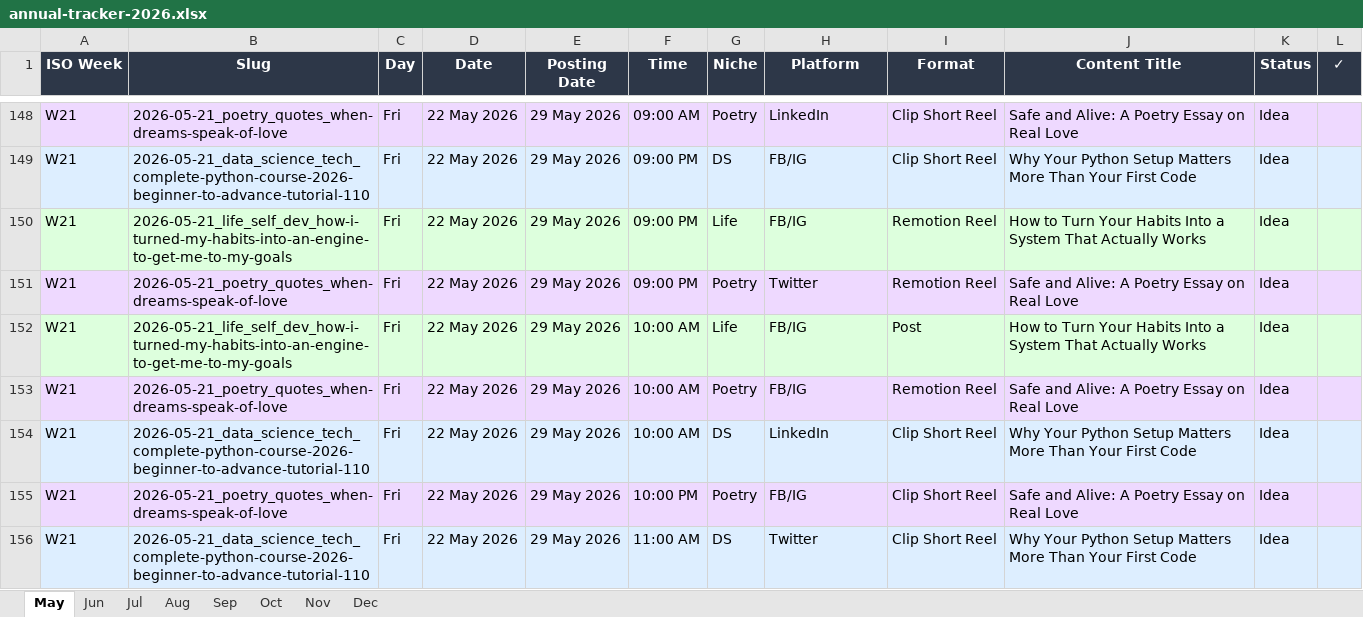
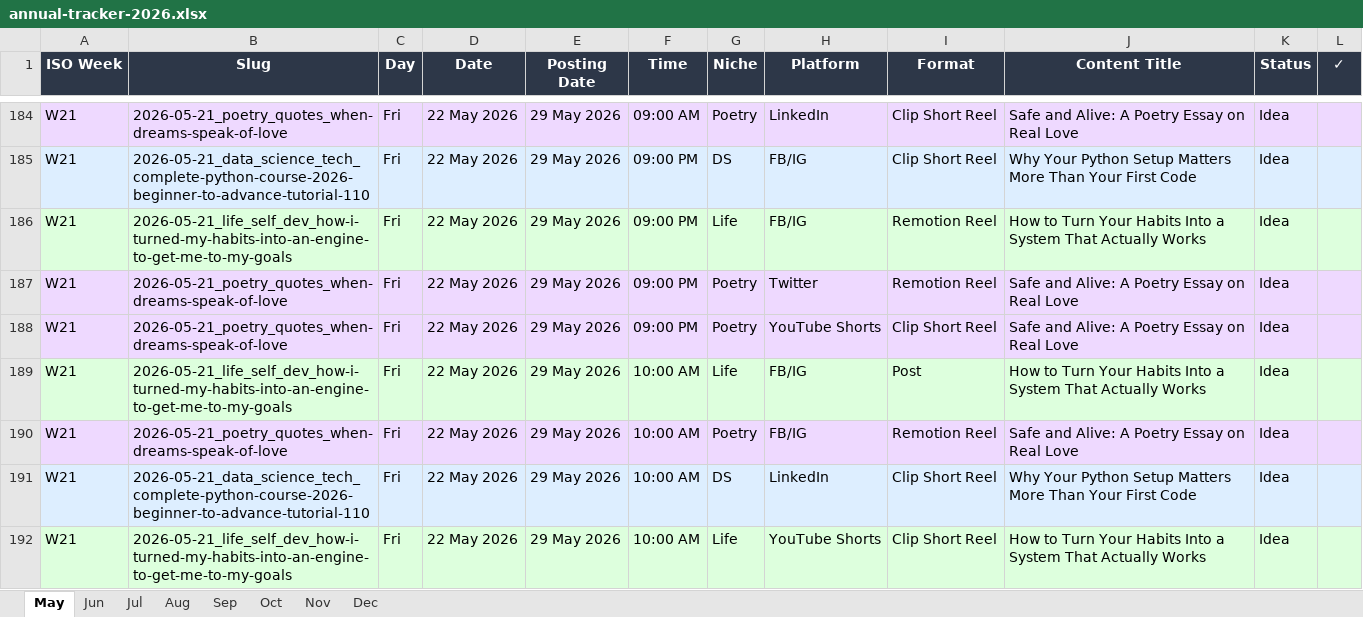
Before and after one commit to tarunlnmiit/ai-content-machine, an Excel workbook: output/trackers/annual-tracker-2026.xlsx, sheet May, drawn as a sheet; only a part is shown, gaps mark what is left out; the shorter side is filled out with more unchanged rows; values as stored, in another font and other column widths than the file's, no borders; the diff covers the shown part only; the diff names each change by its address in the sheet, - before the commit and + after, or states it on an @@ line.

Commit message:
feat(tracker): add YouTube Shorts as fourth daily platform
DS: Remotion 8AM+2PM, Clip Short 11AM+8PM (2×/day = 14 each/week)
Life: Clip Short 10AM, Remotion 7PM (1×/day = 7 each/week)
Poetry: Remotion 10AM, Clip Short 9PM (1×/day = 7 each/week)

posting_date = date + 7 (social next-week rule). Existing statuses
preserved via keyed lookup — 6360 statuses carried over. 8379 total rows.
Also updates weekly-operating-guide YouTube Shorts section with
per-niche per-format daily cadence table.

```diff
--- a/output/trackers/annual-tracker-2026.xlsx (sheet May)
+++ b/output/trackers/annual-tracker-2026.xlsx (sheet May)
+row 188: W21 | 2026-05-21_poetry_quotes_when-dreams-speak-of-love | Fri | 22 May 2026 | 29 May 2026 | 09:00 PM | Poetry | YouTube Shorts | Clip Short Reel | Safe and Alive: A Poetry Essay on Real Love | Idea
+row 192: W21 | 2026-05-21_life_self_dev_how-i-turned-my-habits-into-an-engine-to-get-me-to-my-goals | Fri | 22 May 2026 | 29 May 2026 | 10:00 AM | Life | YouTube Shorts | Clip Short Reel | How to Turn Your Habits Into a System That Actually Works | Idea
```
Also changed, not shown: 54 added rows elsewhere in this sheet, sheet Jun, sheet Oct, sheet Aug, sheet Jul, sheet Dec, sheet Nov, 1 more sheet, 2 other files.
